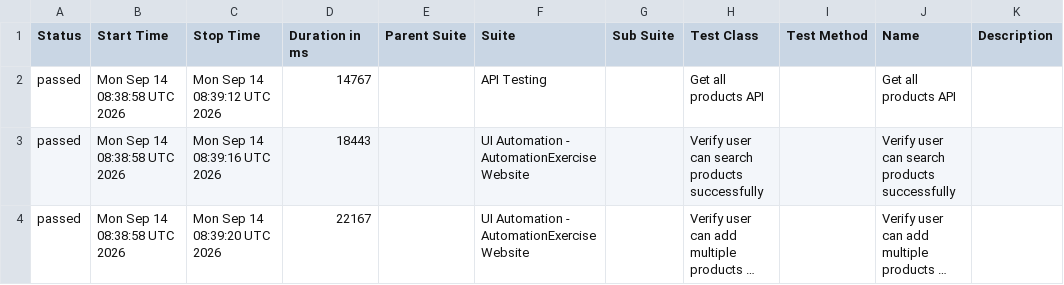
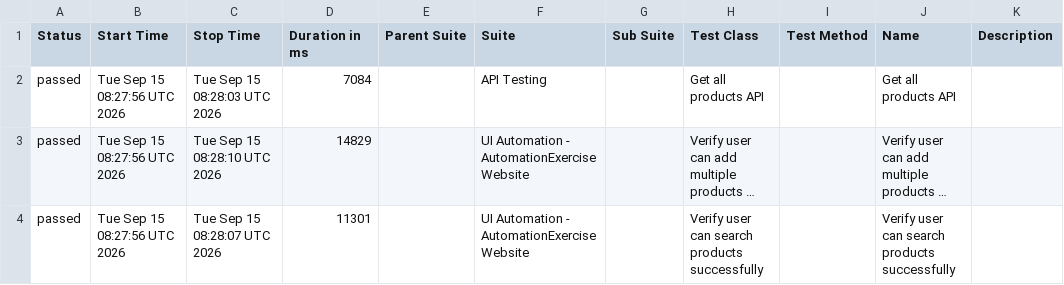
Before and after one commit to arjunonkar/suiapiautomation, a CSV file: data/suites.csv, drawn as a sheet; long unchanged cells end in …; removed rows and columns are numbered as before the commit, all else as after; the diff names each change by its address in the sheet, - before the commit and + after, or states it on an @@ line.

```diff
--- a/data/suites.csv
+++ b/data/suites.csv
-B2 (Start Time): Mon Sep 14 08:38:58 UTC 2026
+B2 (Start Time): Tue Sep 15 08:27:56 UTC 2026
-C2 (Stop Time): Mon Sep 14 08:39:12 UTC 2026
+C2 (Stop Time): Tue Sep 15 08:28:03 UTC 2026
-D2 (Duration in ms): 14767
+D2 (Duration in ms): 7084
-row 3: passed | Mon Sep 14 08:38:58 UTC 2026 | Mon Sep 14 08:39:16 UTC 2026 | 18443 |  | UI Automation - AutomationExercise Website |  | Verify user can search products successfully |  | Verify user can search products successfully
-B3 (Start Time): Mon Sep 14 08:38:58 UTC 2026
+B3 (Start Time): Tue Sep 15 08:27:56 UTC 2026
-C3 (Stop Time): Mon Sep 14 08:39:20 UTC 2026
+C3 (Stop Time): Tue Sep 15 08:28:10 UTC 2026
-D3 (Duration in ms): 22167
+D3 (Duration in ms): 14829
+row 4: passed | Tue Sep 15 08:27:56 UTC 2026 | Tue Sep 15 08:28:07 UTC 2026 | 11301 |  | UI Automation - AutomationExercise Website |  | Verify user can search products successfully |  | Verify user can search products successfully
```
Also changed, not shown: 21 other files.
